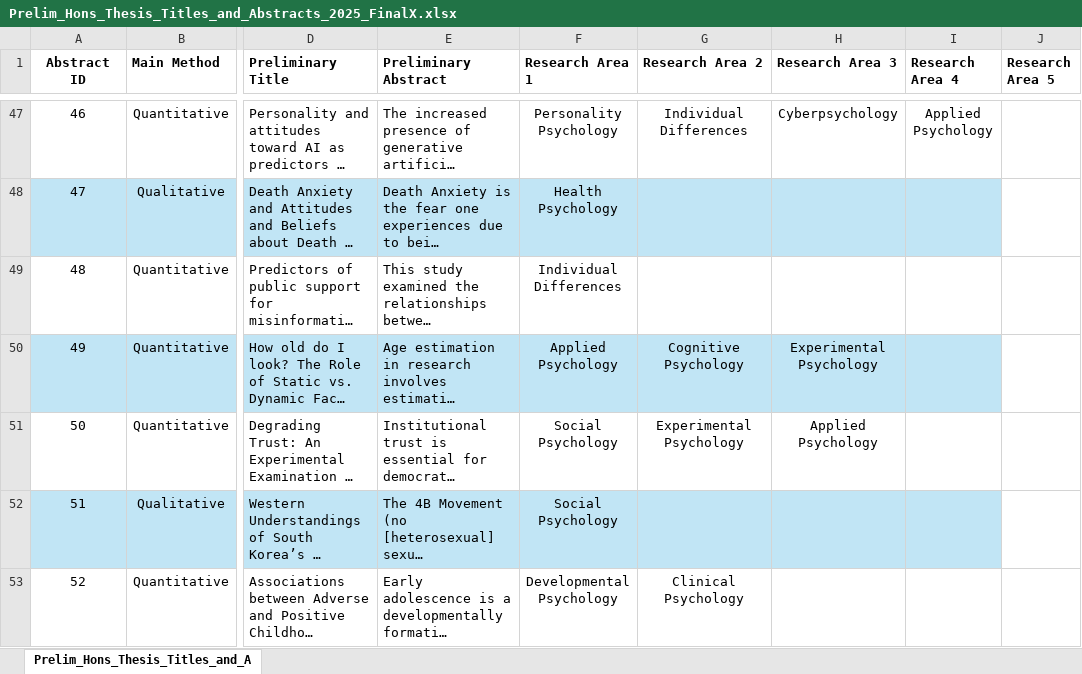
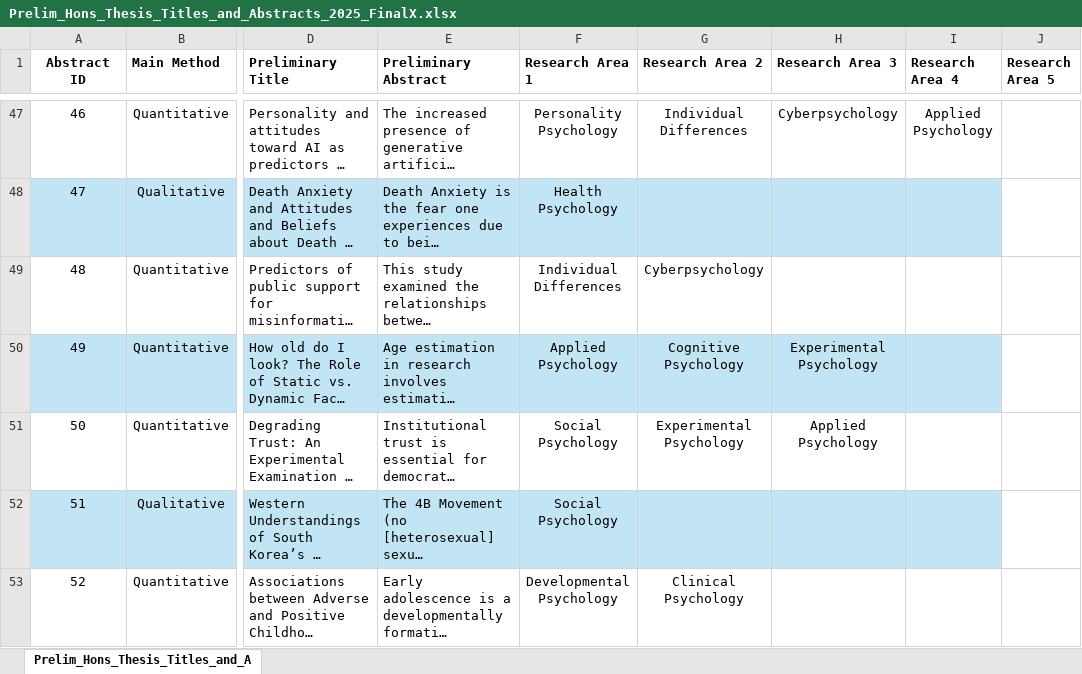
Before and after one commit to drcgb/drcgb.github.io, an Excel workbook: AssetsHonsPrelimTA2025/data/Prelim_Hons_Thesis_Titles_and_Abstracts_2025_FinalX.xlsx, sheet Prelim_Hons_Thesis_Titles_and_A, drawn as a sheet; only a part is shown, gaps mark what is left out; long unchanged cells end in …; values as stored, in another font and other column widths than the file's, no borders; the diff covers the shown part only; the diff names each change by its address in the sheet, - before the commit and + after, or states it on an @@ line.

```diff
--- a/AssetsHonsPrelimTA2025/data/Prelim_Hons_Thesis_Titles_and_Abstracts_2025_FinalX.xlsx (sheet Prelim_Hons_Thesis_Titles_and_A)
+++ b/AssetsHonsPrelimTA2025/data/Prelim_Hons_Thesis_Titles_and_Abstracts_2025_FinalX.xlsx (sheet Prelim_Hons_Thesis_Titles_and_A)
-G49 (Research Area 2): (empty)
+G49 (Research Area 2): Cyberpsychology
```
Also changed, not shown: 15 edited cells and cell formats elsewhere in this sheet, 1 other file.
